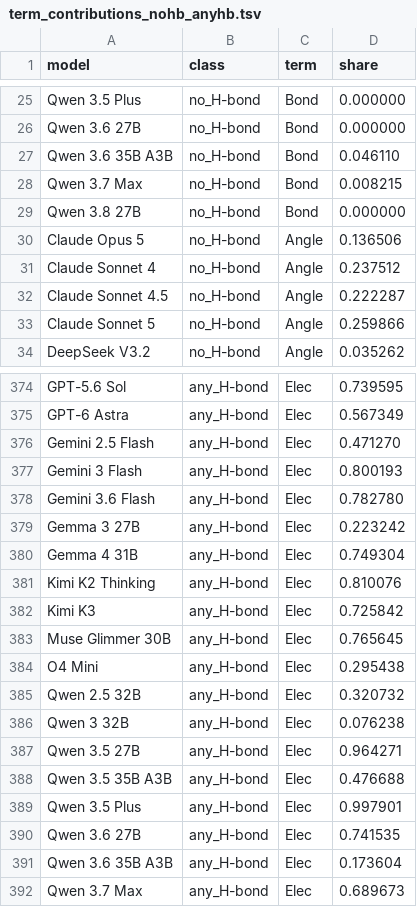
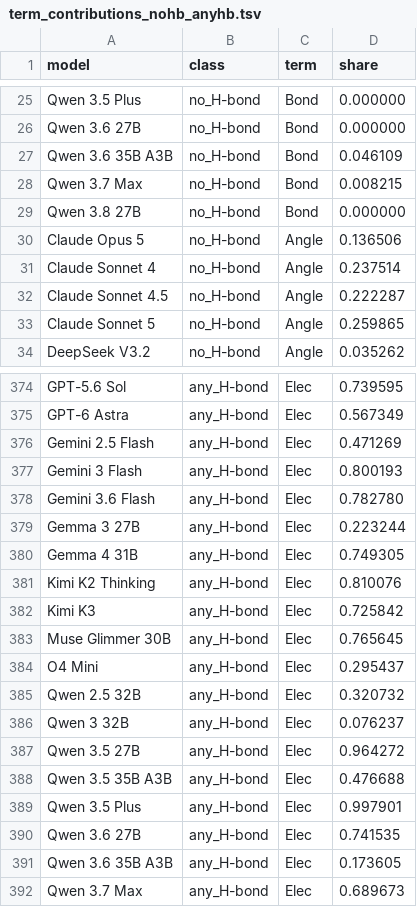
Before and after one commit to TheorChemGroup/LLMConfBench, a TSV file: figures/term_contributions_nohb_anyhb.tsv, drawn as a sheet; only a part is shown, gaps mark what is left out; the diff covers the shown part only.

```diff
--- a/figures/term_contributions_nohb_anyhb.tsv
+++ b/figures/term_contributions_nohb_anyhb.tsv
@@ -26,3 +26,3 @@ Qwen 3.5 Plus	no_H-bond	Bond	0.000000
 Qwen 3.6 27B	no_H-bond	Bond	0.000000
-Qwen 3.6 35B A3B	no_H-bond	Bond	0.046110
+Qwen 3.6 35B A3B	no_H-bond	Bond	0.046109
 Qwen 3.7 Max	no_H-bond	Bond	0.008215
@@ -30,5 +30,5 @@ Qwen 3.8 27B	no_H-bond	Bond	0.000000
 Claude Opus 5	no_H-bond	Angle	0.136506
-Claude Sonnet 4	no_H-bond	Angle	0.237512
+Claude Sonnet 4	no_H-bond	Angle	0.237514
 Claude Sonnet 4.5	no_H-bond	Angle	0.222287
-Claude Sonnet 5	no_H-bond	Angle	0.259866
+Claude Sonnet 5	no_H-bond	Angle	0.259865
 DeepSeek V3.2	no_H-bond	Angle	0.035262
@@ -375,7 +375,7 @@ GPT-5.6 Sol	any_H-bond	Elec	0.739595
 GPT-6 Astra	any_H-bond	Elec	0.567349
-Gemini 2.5 Flash	any_H-bond	Elec	0.471270
+Gemini 2.5 Flash	any_H-bond	Elec	0.471269
 Gemini 3 Flash	any_H-bond	Elec	0.800193
 Gemini 3.6 Flash	any_H-bond	Elec	0.782780
-Gemma 3 27B	any_H-bond	Elec	0.223242
-Gemma 4 31B	any_H-bond	Elec	0.749304
+Gemma 3 27B	any_H-bond	Elec	0.223244
+Gemma 4 31B	any_H-bond	Elec	0.749305
 Kimi K2 Thinking	any_H-bond	Elec	0.810076
@@ -383,6 +383,6 @@ Kimi K3	any_H-bond	Elec	0.725842
 Muse Glimmer 30B	any_H-bond	Elec	0.765645
-O4 Mini	any_H-bond	Elec	0.295438
+O4 Mini	any_H-bond	Elec	0.295437
 Qwen 2.5 32B	any_H-bond	Elec	0.320732
-Qwen 3 32B	any_H-bond	Elec	0.076238
-Qwen 3.5 27B	any_H-bond	Elec	0.964271
+Qwen 3 32B	any_H-bond	Elec	0.076237
+Qwen 3.5 27B	any_H-bond	Elec	0.964272
 Qwen 3.5 35B A3B	any_H-bond	Elec	0.476688
@@ -390,3 +390,3 @@ Qwen 3.5 Plus	any_H-bond	Elec	0.997901
 Qwen 3.6 27B	any_H-bond	Elec	0.741535
-Qwen 3.6 35B A3B	any_H-bond	Elec	0.173604
+Qwen 3.6 35B A3B	any_H-bond	Elec	0.173605
 Qwen 3.7 Max	any_H-bond	Elec	0.689673
```
Also changed, not shown: 58 edited cells elsewhere in this file, figures/mmff94_alignment_per_molecule.tsv, 8 other files.
